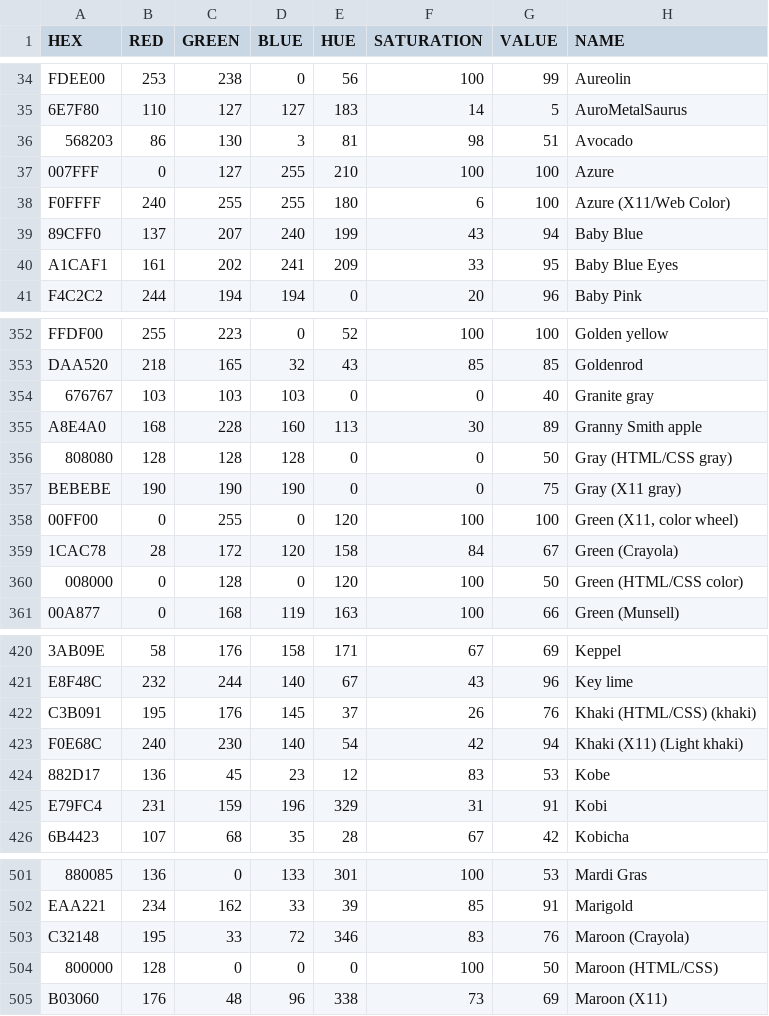
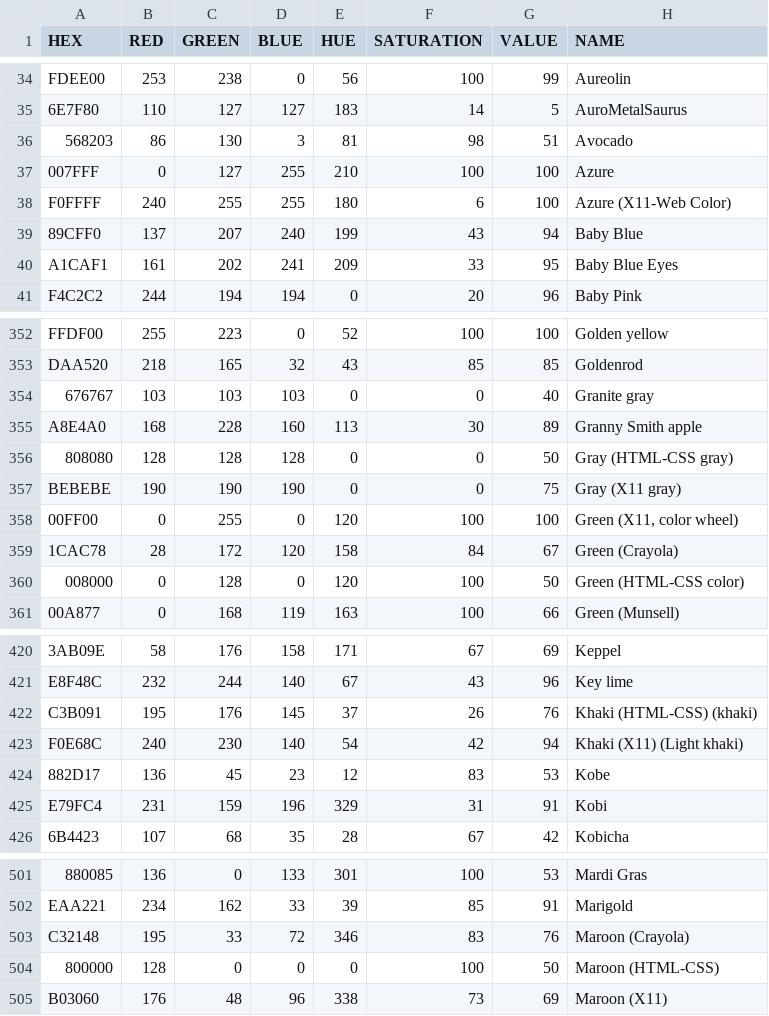
Before and after one commit to dusten/Project_Ideas, a CSV file: Color.csv, drawn as a sheet; only a part is shown, gaps mark what is left out; the diff names each change by its address in the sheet, - before the commit and + after, or states it on an @@ line.

Commit message:
Update Color.csv

```diff
--- a/Color.csv
+++ b/Color.csv
-H38 (NAME): Azure (X11/Web Color)
+H38 (NAME): Azure (X11-Web Color)
-H356 (NAME): Gray (HTML/CSS gray)
+H356 (NAME): Gray (HTML-CSS gray)
-H360 (NAME): Green (HTML/CSS color)
+H360 (NAME): Green (HTML-CSS color)
-H422 (NAME): Khaki (HTML/CSS) (khaki)
+H422 (NAME): Khaki (HTML-CSS) (khaki)
-H504 (NAME): Maroon (HTML/CSS)
+H504 (NAME): Maroon (HTML-CSS)
```
